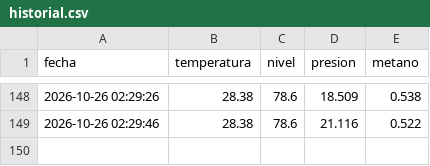
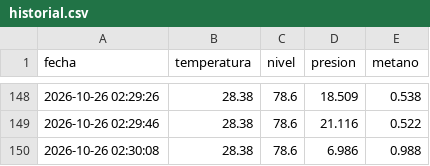
Before and after one commit to Rafael-blink/biodigestor-iot-san-jose, a CSV file: docs/historial.csv, drawn as a sheet; only a part is shown, gaps mark what is left out.

Commit message:
Nuevo dato de sensor

```diff
--- a/docs/historial.csv
+++ b/docs/historial.csv
@@ -149 +149,2 @@ fecha,temperatura,nivel,presion,metano
 2026-10-26 02:29:46,28.38,78.6,21.116,0.522
+2026-10-26 02:30:08,28.38,78.6,6.986,0.988
```
